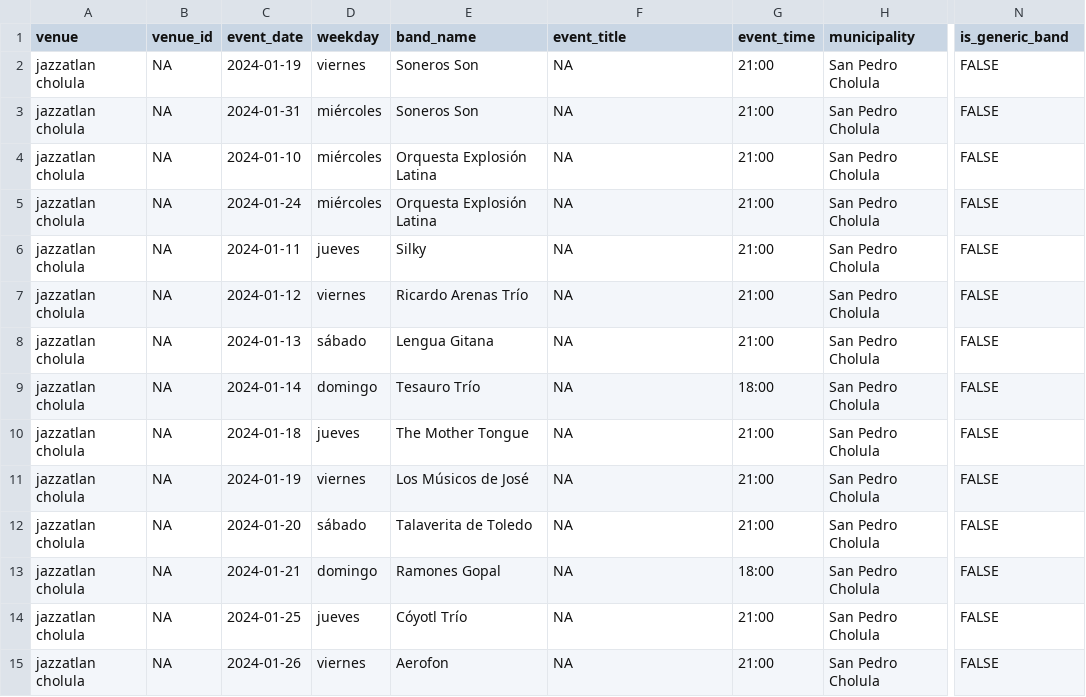
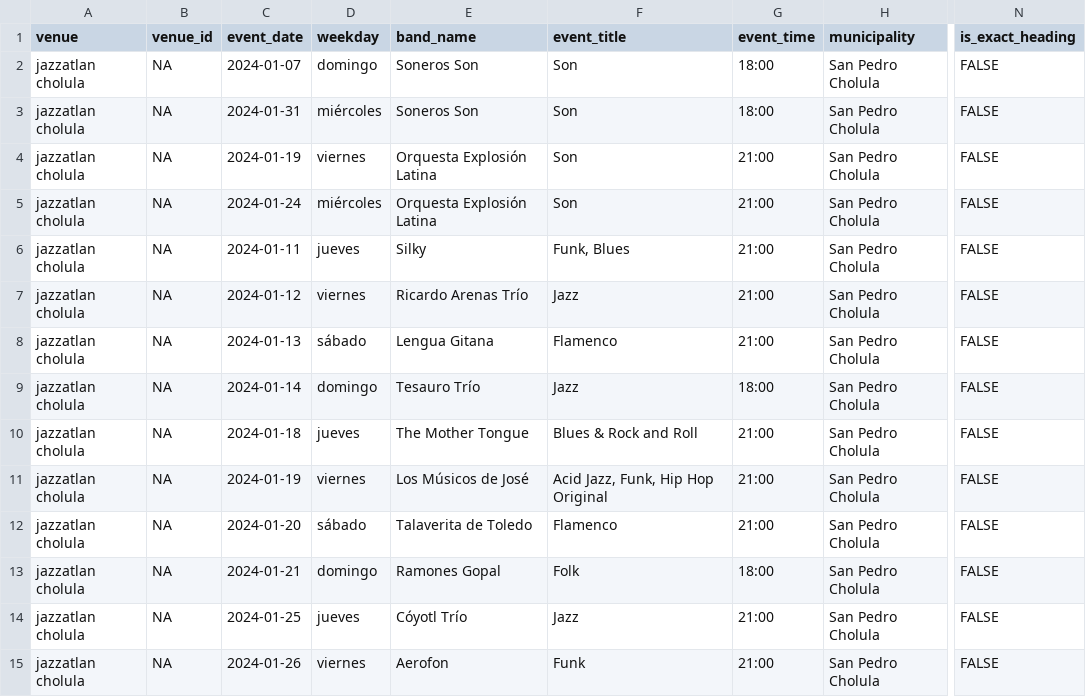
Before and after one commit to Mayari/mapa-musicas-pipeline, a CSV file: data/performances_monthly.csv, drawn as a sheet; only a part is shown, gaps mark what is left out; the diff covers the shown part only; the diff names each change by its address in the sheet, - before the commit and + after, or states it on an @@ line.

```diff
--- a/data/performances_monthly.csv
+++ b/data/performances_monthly.csv
-N1: is_generic_band
+N1: is_exact_heading
-C2 (event_date): 2024-01-19
+C2 (event_date): 2024-01-07
-D2 (weekday): viernes
+D2 (weekday): domingo
-F2:F5 (event_title): NA
+F2:F5 (event_title): Son
-G2:G3 (event_time): 21:00
+G2:G3 (event_time): 18:00
-C4 (event_date): 2024-01-10
+C4 (event_date): 2024-01-19
-D4 (weekday): miércoles
+D4 (weekday): viernes
-F6 (event_title): NA
+F6 (event_title): Funk, Blues
-F7 (event_title): NA
+F7 (event_title): Jazz
-F8 (event_title): NA
+F8 (event_title): Flamenco
-F9 (event_title): NA
+F9 (event_title): Jazz
-F10 (event_title): NA
+F10 (event_title): Blues & Rock and Roll
-F11 (event_title): NA
+F11 (event_title): Acid Jazz, Funk, Hip Hop Original
-F12 (event_title): NA
+F12 (event_title): Flamenco
-F13 (event_title): NA
+F13 (event_title): Folk
-F14 (event_title): NA
+F14 (event_title): Jazz
-F15 (event_title): NA
+F15 (event_title): Funk
```
Also changed, not shown: 10 added rows, 7 moved rows and 19 edited cells elsewhere in this file, data/aggregations/venues_month.csv, 2 other files.
